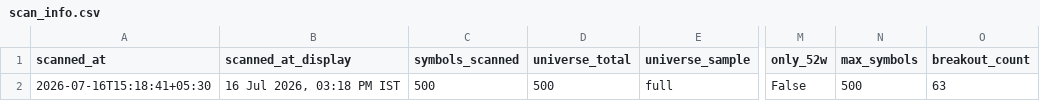
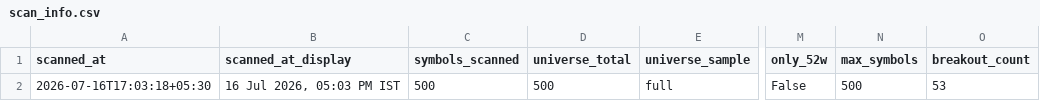
Before and after one commit to anilkumarkmys/breakoutscanner, a CSV file: data_cache/scan_info.csv, drawn as a sheet; only a part is shown, gaps mark what is left out; the diff names each change by its address in the sheet, - before the commit and + after, or states it on an @@ line.

```diff
--- a/data_cache/scan_info.csv
+++ b/data_cache/scan_info.csv
-A2 (scanned_at): 2026-07-16T15:18:41+05:30
+A2 (scanned_at): 2026-07-16T17:03:18+05:30
-B2 (scanned_at_display): 16 Jul 2026, 03:18 PM IST
+B2 (scanned_at_display): 16 Jul 2026, 05:03 PM IST
-O2 (breakout_count): 63
+O2 (breakout_count): 53
```
Also changed, not shown: data_cache/cpr_scan_info.csv, data_cache/cpr_scan_results.csv, 5 other files.
